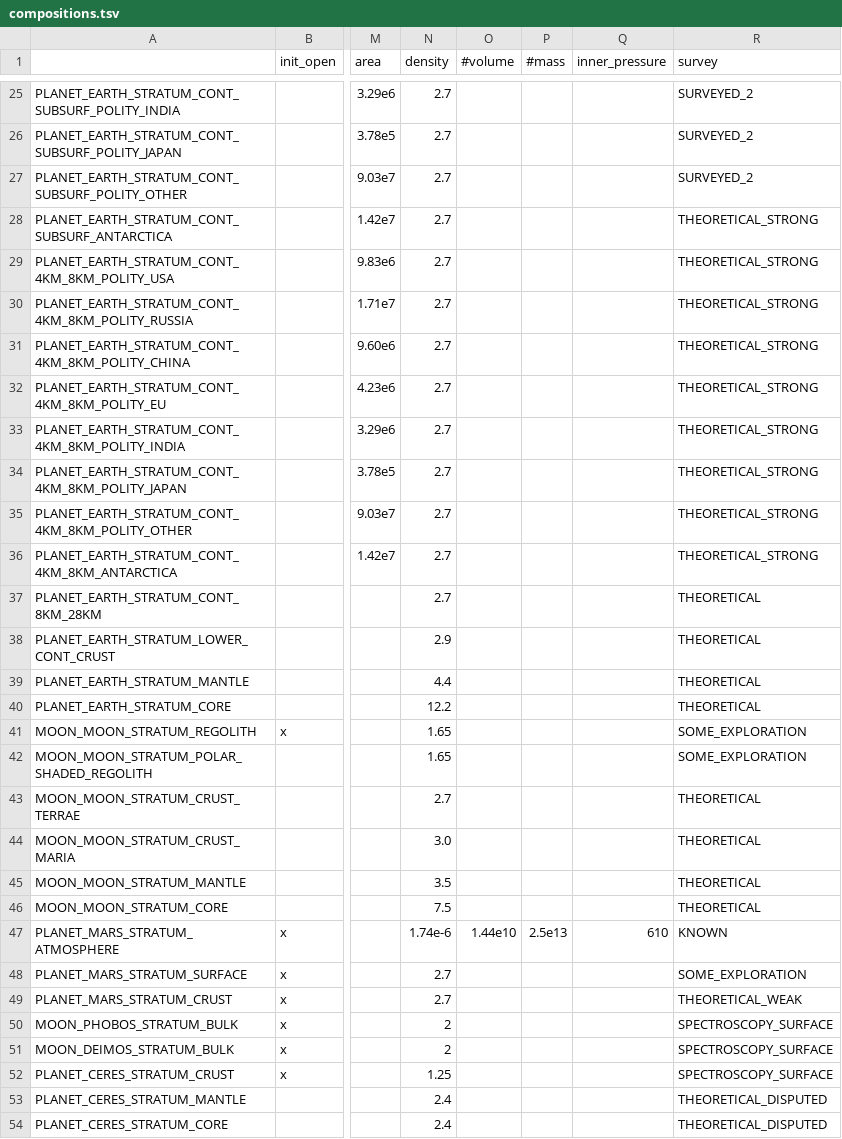
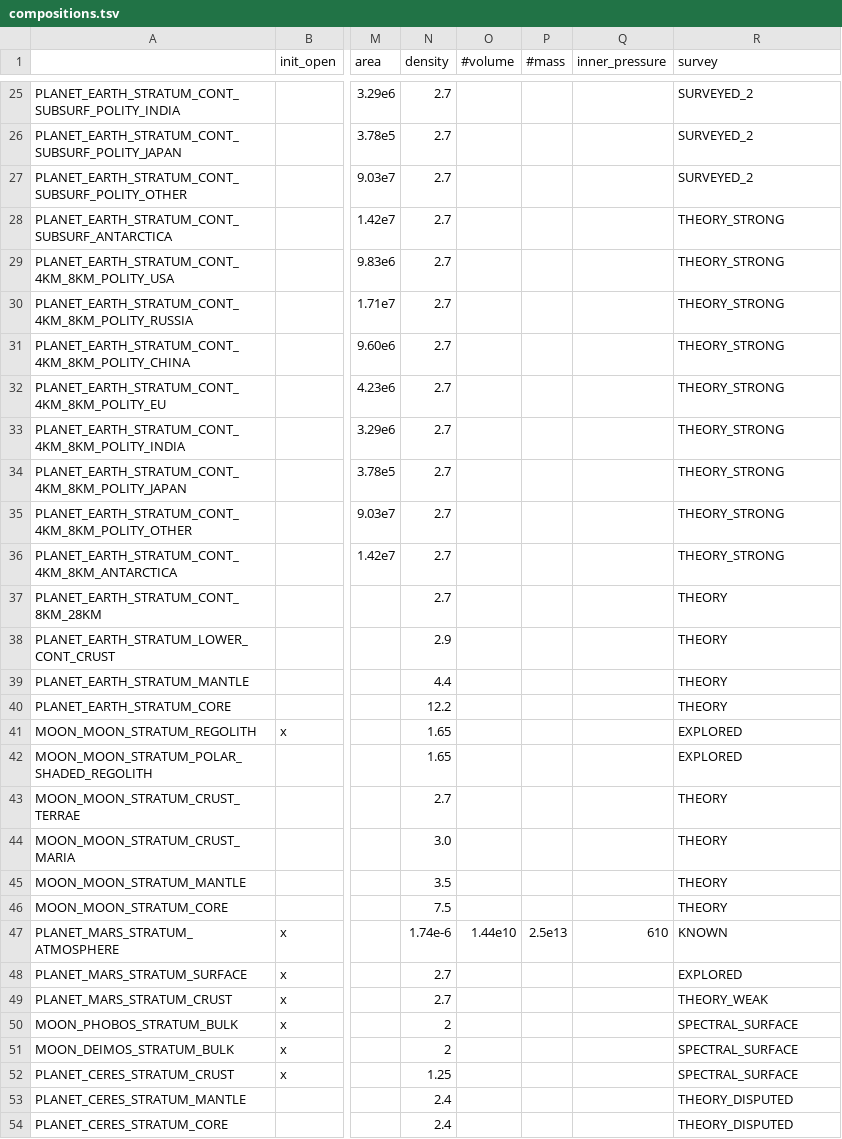
Before and after one commit to t2civ/astropolis_sdk, a TSV file: public/data/tables/compositions.tsv, drawn as a sheet; only a part is shown, gaps mark what is left out; the diff covers the shown part only; the diff names each change by its address in the sheet, - before the commit and + after, or states it on an @@ line.

Commit message:
New ITabPhysical w/ subtabs & compositions as widget

```diff
--- a/public/data/tables/compositions.tsv
+++ b/public/data/tables/compositions.tsv
-R28:R36 (survey): THEORETICAL_STRONG
+R28:R36 (survey): THEORY_STRONG
-R37:R40 (survey): THEORETICAL
+R37:R40 (survey): THEORY
-R41:R42 (survey): SOME_EXPLORATION
+R41:R42 (survey): EXPLORED
-R43:R46 (survey): THEORETICAL
+R43:R46 (survey): THEORY
-R48 (survey): SOME_EXPLORATION
+R48 (survey): EXPLORED
-R49 (survey): THEORETICAL_WEAK
+R49 (survey): THEORY_WEAK
-R50:R52 (survey): SPECTROSCOPY_SURFACE
+R50:R52 (survey): SPECTRAL_SURFACE
-R53:R54 (survey): THEORETICAL_DISPUTED
+R53:R54 (survey): THEORY_DISPUTED
```
Also changed, not shown: 6 edited cells elsewhere in this file, public/data/tables/surveys.tsv, public/data/text/entities.csv, 8 other files.
